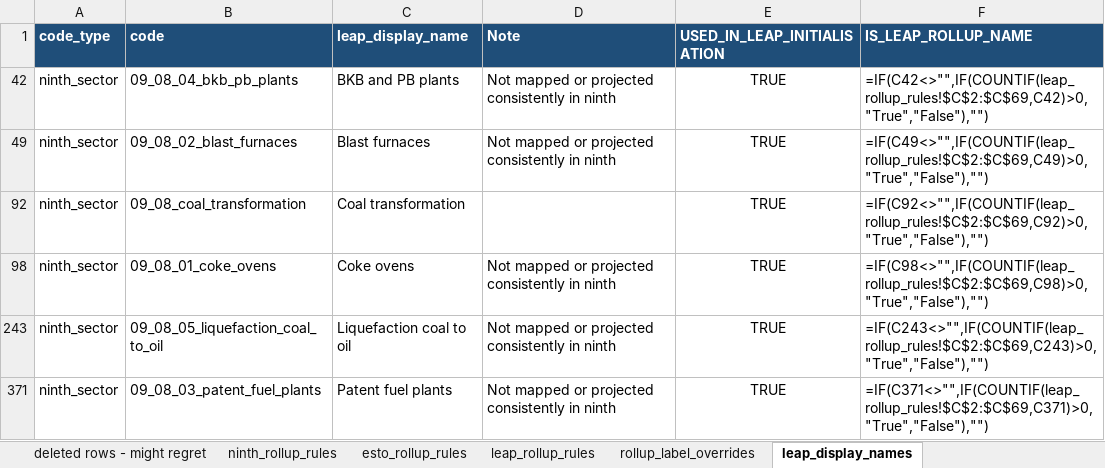
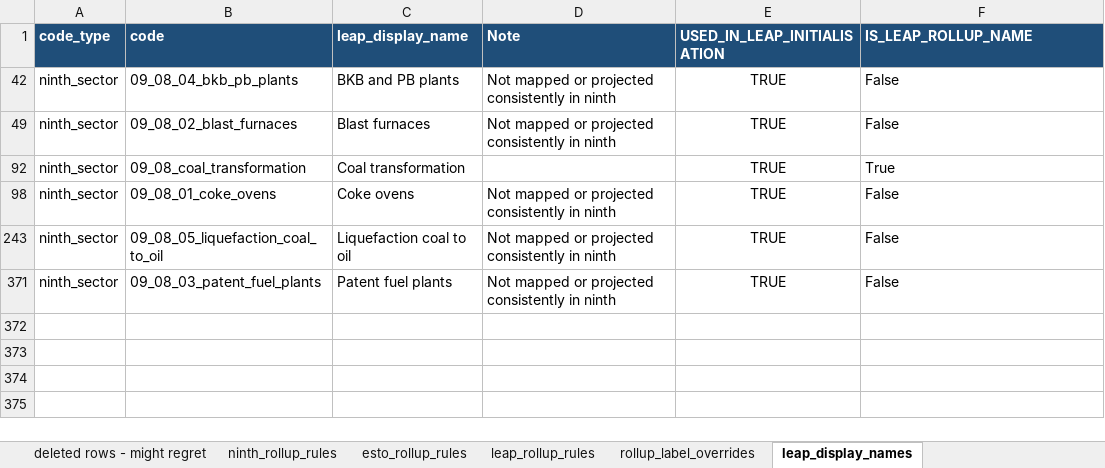
Before and after one commit to asia-pacific-energy-research-centre/leap_mappings, an Excel workbook: config/outlook_mappings_master.xlsx, sheet leap_display_names, drawn as a sheet; values as stored, in another font and other column widths than the file's, no borders; formulas without a stored value are shown as written; the diff names each change by its address in the sheet, - before the commit and + after, or states it on an @@ line.

```diff
--- a/config/outlook_mappings_master.xlsx (sheet leap_display_names)
+++ b/config/outlook_mappings_master.xlsx (sheet leap_display_names)
-F42 (IS_LEAP_ROLLUP_NAME): =IF(C42<>"",IF(COUNTIF(leap_rollup_rules!$C$2:$C$69,C42)>0,"True","False"),"")
+F42 (IS_LEAP_ROLLUP_NAME): False
-F49 (IS_LEAP_ROLLUP_NAME): =IF(C49<>"",IF(COUNTIF(leap_rollup_rules!$C$2:$C$69,C49)>0,"True","False"),"")
+F49 (IS_LEAP_ROLLUP_NAME): False
-F92 (IS_LEAP_ROLLUP_NAME): =IF(C92<>"",IF(COUNTIF(leap_rollup_rules!$C$2:$C$69,C92)>0,"True","False"),"")
+F92 (IS_LEAP_ROLLUP_NAME): True
-F98 (IS_LEAP_ROLLUP_NAME): =IF(C98<>"",IF(COUNTIF(leap_rollup_rules!$C$2:$C$69,C98)>0,"True","False"),"")
+F98 (IS_LEAP_ROLLUP_NAME): False
-F243 (IS_LEAP_ROLLUP_NAME): =IF(C243<>"",IF(COUNTIF(leap_rollup_rules!$C$2:$C$69,C243)>0,"True","False"),"")
+F243 (IS_LEAP_ROLLUP_NAME): False
-F371 (IS_LEAP_ROLLUP_NAME): =IF(C371<>"",IF(COUNTIF(leap_rollup_rules!$C$2:$C$69,C371)>0,"True","False"),"")
+F371 (IS_LEAP_ROLLUP_NAME): False
```
Also changed, not shown: sheet leap_combined_esto, sheet ninth_pairs_to_esto_pairs, sheet leap_combined_ninth, hidden cells, 28 other files.
